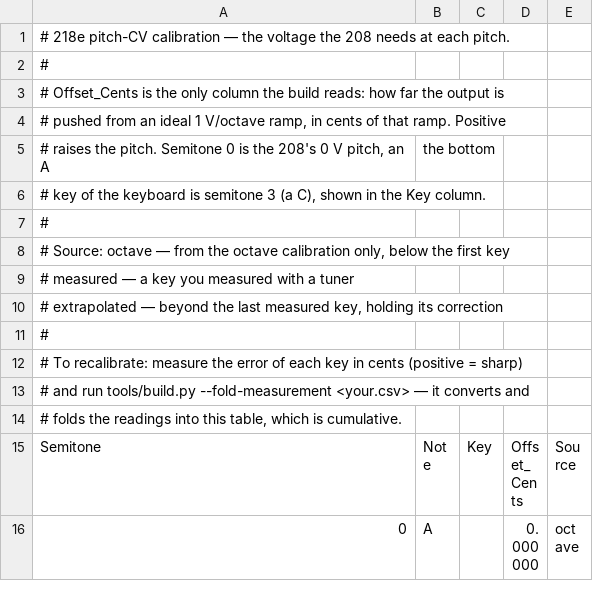
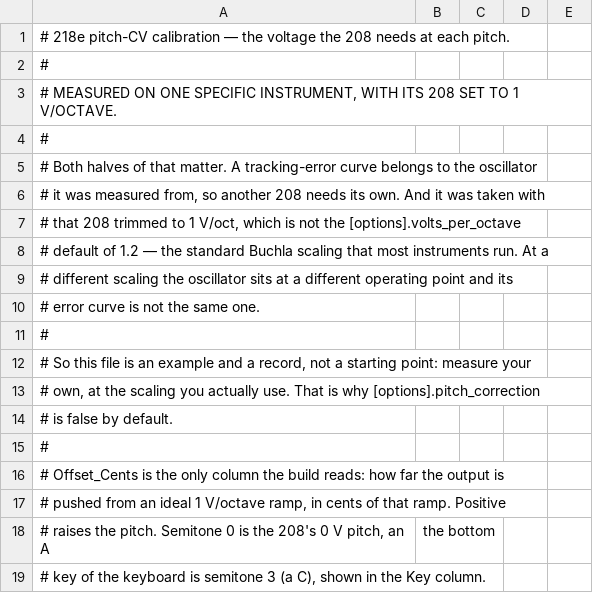
Before and after one commit to triglav-modular/218e-Rewired, a CSV file: calibration/218e-pitch-calibration.csv, drawn as a sheet; only a part is shown; the shorter side is filled out with more unchanged rows; addresses are those after the commit; the diff names each change by its address in the sheet, - before the commit and + after, or states it on an @@ line.

```diff
--- a/calibration/218e-pitch-calibration.csv
+++ b/calibration/218e-pitch-calibration.csv
+row 1: # 218e pitch-CV calibration — the voltage the 208 needs at each pitch.
+row 2: #
+row 3: # MEASURED ON ONE SPECIFIC INSTRUMENT, WITH ITS 208 SET TO 1 V/OCTAVE.
+row 4: #
+row 5: # Both halves of that matter. A tracking-error curve belongs to the oscillator
+row 6: # it was measured from, so another 208 needs its own. And it was taken with
+row 7: # that 208 trimmed to 1 V/oct, which is not the [options].volts_per_octave
+row 8: # default of 1.2 — the standard Buchla scaling that most instruments run. At a
+row 9: # different scaling the oscillator sits at a different operating point and its
+row 10: # error curve is not the same one.
+row 11: #
+row 12: # So this file is an example and a record, not a starting point: measure your
+row 13: # own, at the scaling you actually use. That is why [options].pitch_correction
@@ column A renumbered in row 14 @@
```
Also changed, not shown: 6 other files.
